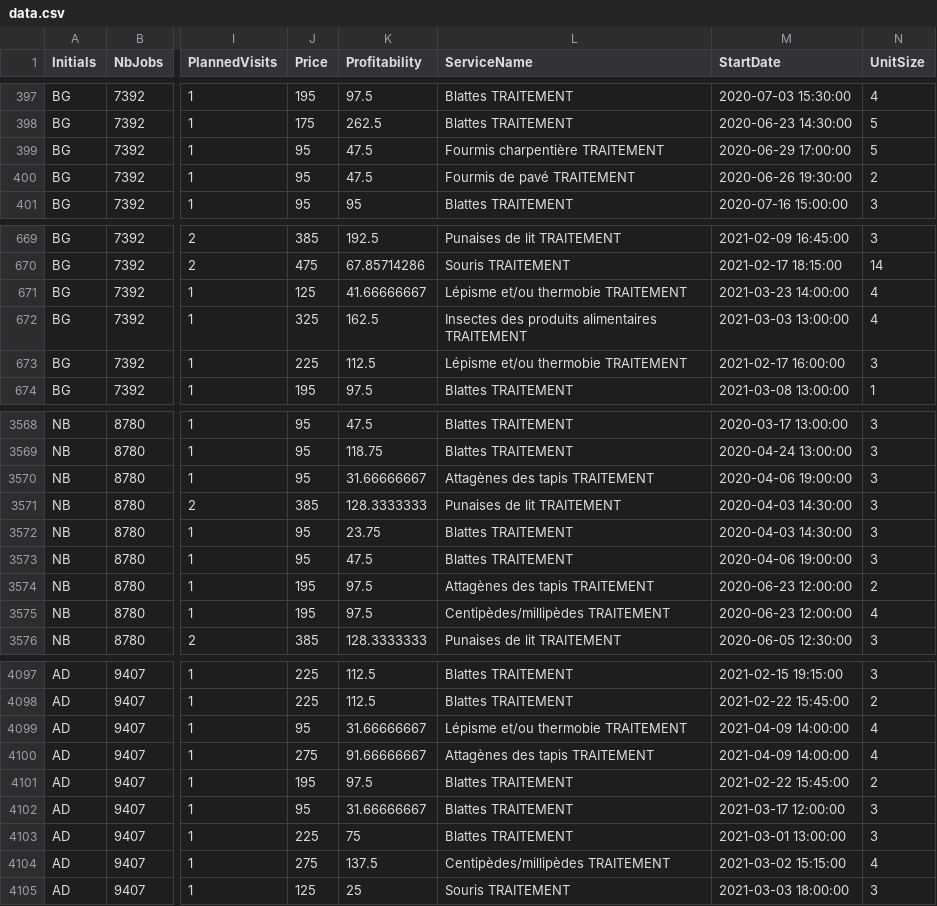
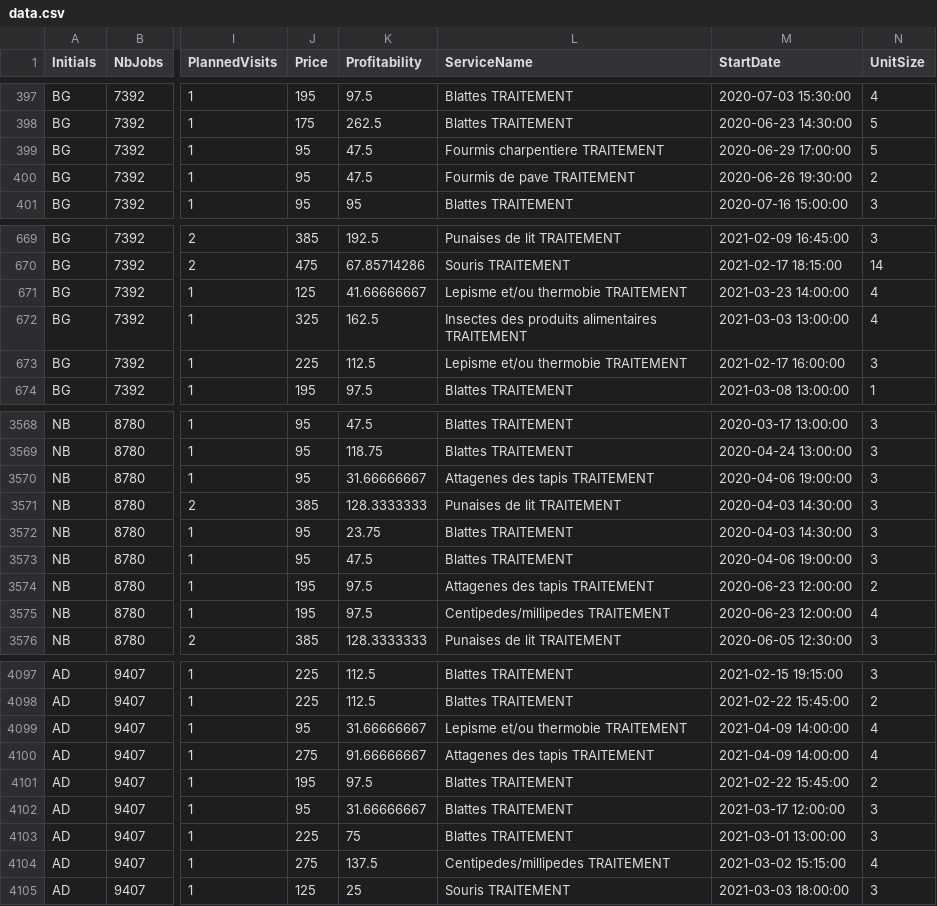
Before and after one commit to hicham73/SampleCode, a CSV file: data.csv, drawn as a sheet; only a part is shown, gaps mark what is left out; the diff covers the shown part only; the diff names each change by its address in the sheet, - before the commit and + after, or states it on an @@ line.

```diff
--- a/data.csv
+++ b/data.csv
-L399 (ServiceName): Fourmis charpentière TRAITEMENT
+L399 (ServiceName): Fourmis charpentiere TRAITEMENT
-L400 (ServiceName): Fourmis de pavé TRAITEMENT
+L400 (ServiceName): Fourmis de pave TRAITEMENT
-L671 (ServiceName): Lépisme et/ou thermobie TRAITEMENT
+L671 (ServiceName): Lepisme et/ou thermobie TRAITEMENT
-L673 (ServiceName): Lépisme et/ou thermobie TRAITEMENT
+L673 (ServiceName): Lepisme et/ou thermobie TRAITEMENT
-L3570 (ServiceName): Attagènes des tapis TRAITEMENT
+L3570 (ServiceName): Attagenes des tapis TRAITEMENT
-L3574 (ServiceName): Attagènes des tapis TRAITEMENT
+L3574 (ServiceName): Attagenes des tapis TRAITEMENT
-L3575 (ServiceName): Centipèdes/millipèdes TRAITEMENT
+L3575 (ServiceName): Centipedes/millipedes TRAITEMENT
-L4099 (ServiceName): Lépisme et/ou thermobie TRAITEMENT
+L4099 (ServiceName): Lepisme et/ou thermobie TRAITEMENT
-L4100 (ServiceName): Attagènes des tapis TRAITEMENT
+L4100 (ServiceName): Attagenes des tapis TRAITEMENT
-L4104 (ServiceName): Centipèdes/millipèdes TRAITEMENT
+L4104 (ServiceName): Centipedes/millipedes TRAITEMENT
```
Also changed, not shown: 161 edited cells elsewhere in this file.
